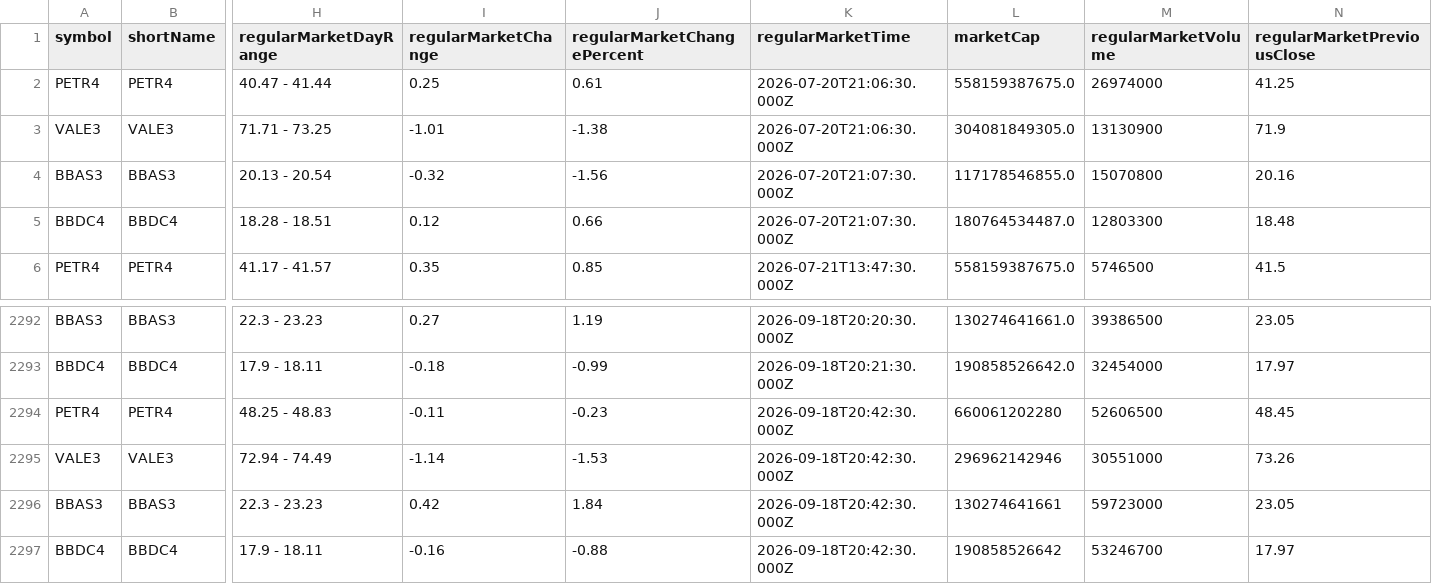
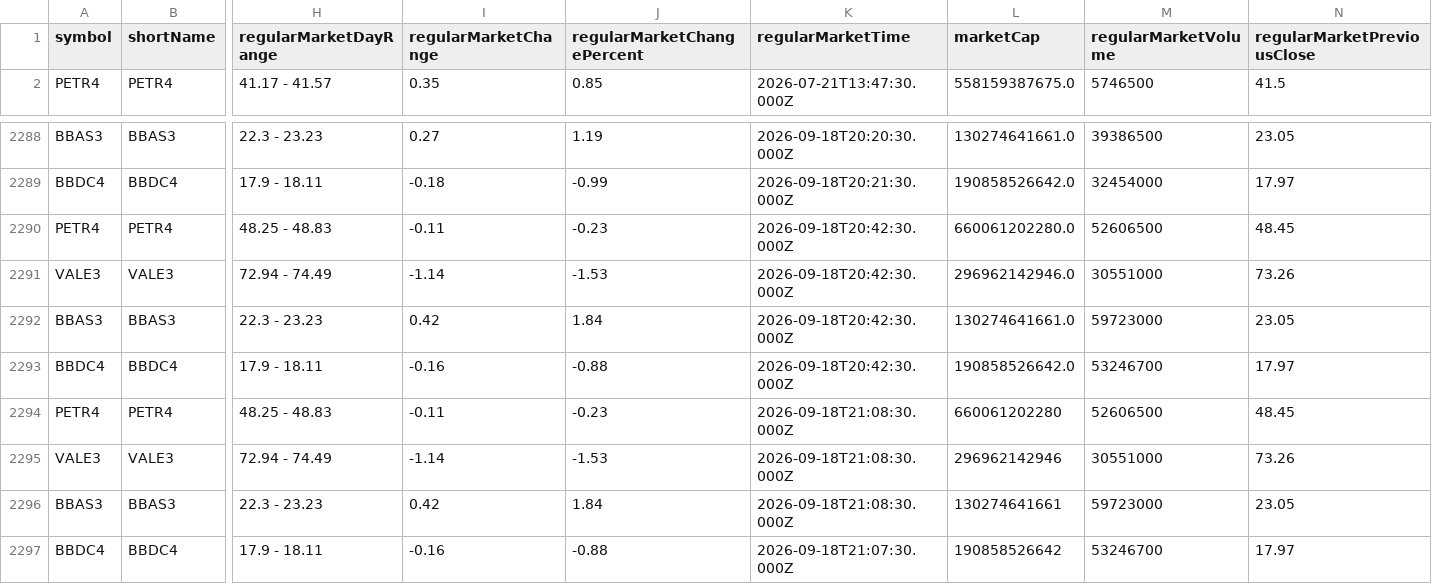
Before and after one commit to nelsoneltz/stock_monitor_bot, a CSV file: stock_data.csv, drawn as a sheet; only a part is shown, gaps mark what is left out; removed rows and columns are numbered as before the commit, all else as after; rows hold the shown columns only; the diff names each change by its address in the sheet, - before the commit and + after, or states it on an @@ line.

```diff
--- a/stock_data.csv
+++ b/stock_data.csv
-row 2: PETR4 | PETR4 | 40.47 - 41.44 | 0.25 | 0.61 | 2026-07-20T21:06:30.000Z | 558159387675.0 | 26974000 | 41.25
-row 3: VALE3 | VALE3 | 71.71 - 73.25 | -1.01 | -1.38 | 2026-07-20T21:06:30.000Z | 304081849305.0 | 13130900 | 71.9
-row 4: BBAS3 | BBAS3 | 20.13 - 20.54 | -0.32 | -1.56 | 2026-07-20T21:07:30.000Z | 117178546855.0 | 15070800 | 20.16
-row 5: BBDC4 | BBDC4 | 18.28 - 18.51 | 0.12 | 0.66 | 2026-07-20T21:07:30.000Z | 180764534487.0 | 12803300 | 18.48
+row 2290: PETR4 | PETR4 | 48.25 - 48.83 | -0.11 | -0.23 | 2026-09-18T20:42:30.000Z | 660061202280.0 | 52606500 | 48.45
+row 2291: VALE3 | VALE3 | 72.94 - 74.49 | -1.14 | -1.53 | 2026-09-18T20:42:30.000Z | 296962142946.0 | 30551000 | 73.26
+row 2292: BBAS3 | BBAS3 | 22.3 - 23.23 | 0.42 | 1.84 | 2026-09-18T20:42:30.000Z | 130274641661.0 | 59723000 | 23.05
+row 2293: BBDC4 | BBDC4 | 17.9 - 18.11 | -0.16 | -0.88 | 2026-09-18T20:42:30.000Z | 190858526642.0 | 53246700 | 17.97
-K2294:K2296 (regularMarketTime): 2026-09-18T20:42:30.000Z
+K2294:K2296 (regularMarketTime): 2026-09-18T21:08:30.000Z
-K2297 (regularMarketTime): 2026-09-18T20:42:30.000Z
+K2297 (regularMarketTime): 2026-09-18T21:07:30.000Z
```
Also changed, not shown: 4 other files.
